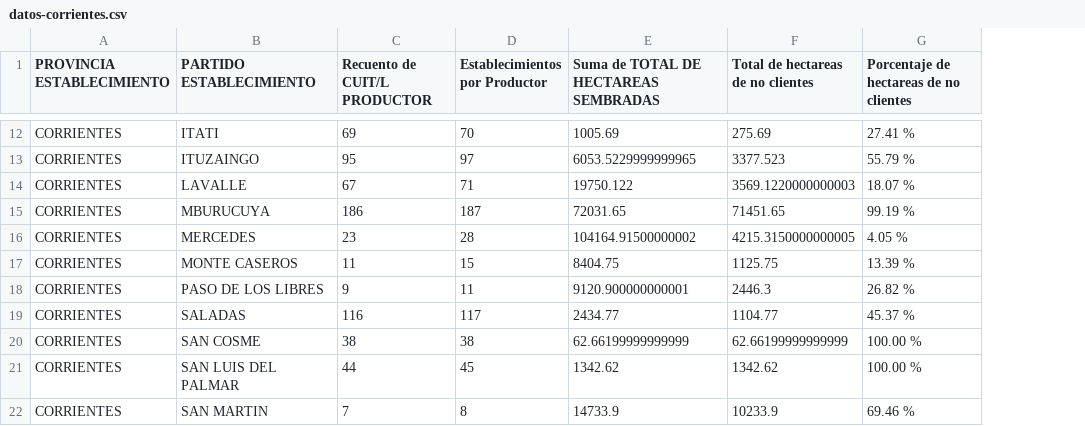
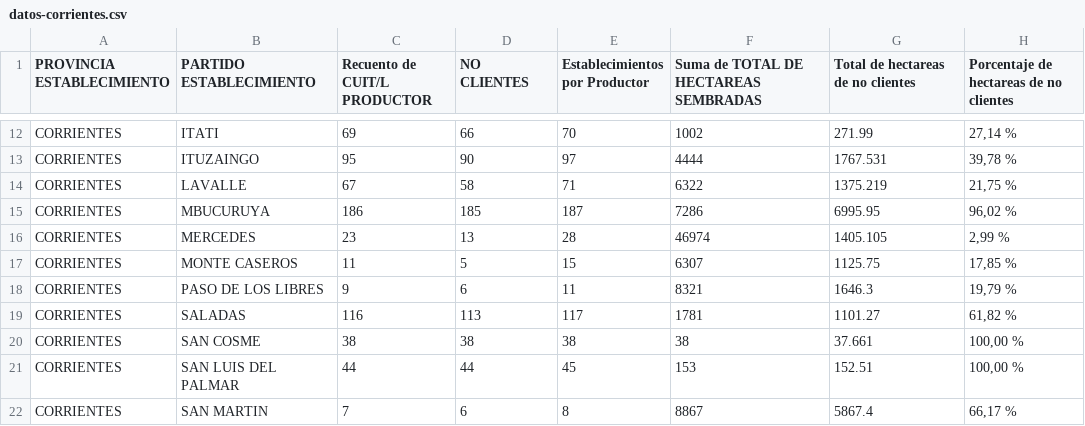
Before and after one commit to matiasagronorte/mapa-departamentos, a CSV file: src/assets/datos-corrientes.csv, drawn as a sheet; only a part is shown, gaps mark what is left out; addresses are those after the commit; the diff covers the shown part only; the diff names each change by its address in the sheet, - before the commit and + after, or states it on an @@ line.

```diff
--- a/src/assets/datos-corrientes.csv
+++ b/src/assets/datos-corrientes.csv
+column D (NO CLIENTES), rows 12-22: 66 | 90 | 58 | 185 | 13 | 5 | 6 | 113 | 38 | 44 | 6
-F12: 1005.69
+F12: 1002
-G12: 275.69
+G12: 271.99
-H12: 27.41 %
+H12: 27,14 %
-F13: 6053.5229999999965
+F13: 4444
-G13: 3377.523
+G13: 1767.531
-H13: 55.79 %
+H13: 39,78 %
-F14: 19750.122
+F14: 6322
-G14: 3569.1220000000003
+G14: 1375.219
-H14: 18.07 %
+H14: 21,75 %
-B15 (PARTIDO ESTABLECIMIENTO): MBURUCUYA
+B15 (PARTIDO ESTABLECIMIENTO): MBUCURUYA
-F15: 72031.65
+F15: 7286
-G15: 71451.65
+G15: 6995.95
-H15: 99.19 %
+H15: 96,02 %
-F16: 104164.91500000002
+F16: 46974
-G16: 4215.3150000000005
+G16: 1405.105
-H16: 4.05 %
+H16: 2,99 %
-F17: 8404.75
+F17: 6307
-H17: 13.39 %
+H17: 17,85 %
-F18: 9120.900000000001
+F18: 8321
-G18: 2446.3
+G18: 1646.3
-H18: 26.82 %
+H18: 19,79 %
-F19: 2434.77
+F19: 1781
-G19: 1104.77
+G19: 1101.27
-H19: 45.37 %
+H19: 61,82 %
-F20: 62.66199999999999
+F20: 38
-G20: 62.66199999999999
+G20: 37.661
-H20:H21: 100.00 %
+H20:H21: 100,00 %
-F21: 1342.62
+F21: 153
-G21: 1342.62
+G21: 152.51
-F22: 14733.9
+F22: 8867
-G22: 10233.9
+G22: 5867.4
-H22: 69.46 %
+H22: 66,17 %
```
Also changed, not shown: 41 edited cells elsewhere in this file, src/assets/datos-cordoba.csv, src/assets/datos-entre_rios.csv, 3 other files.
